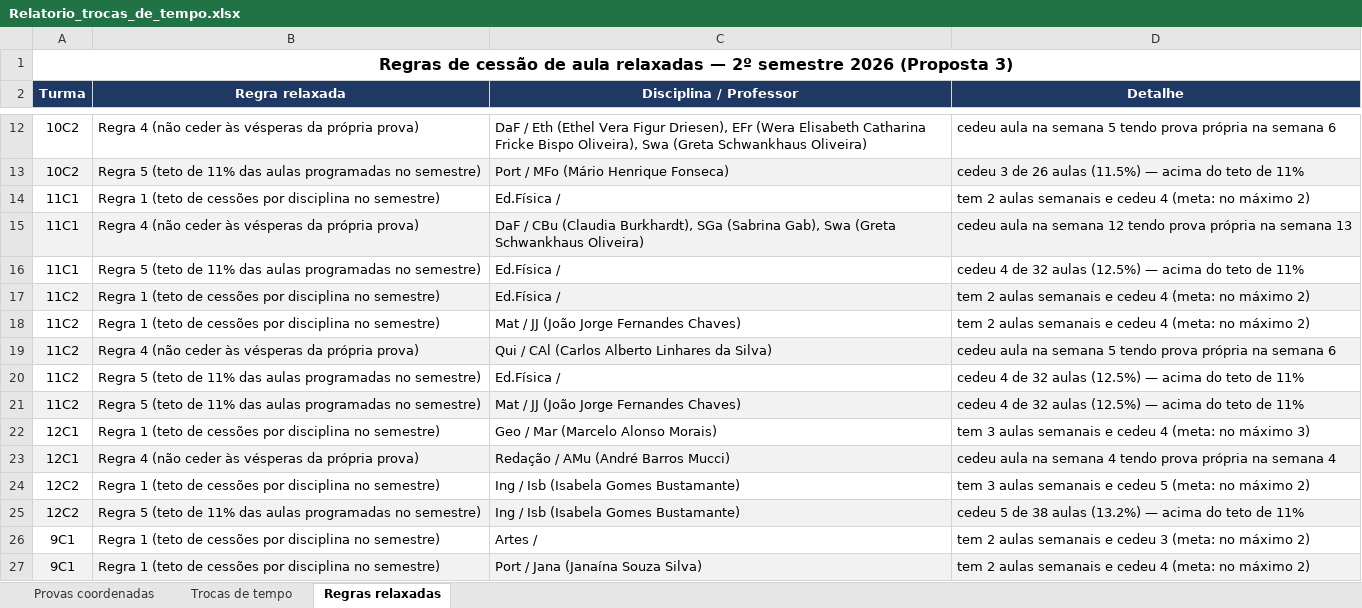
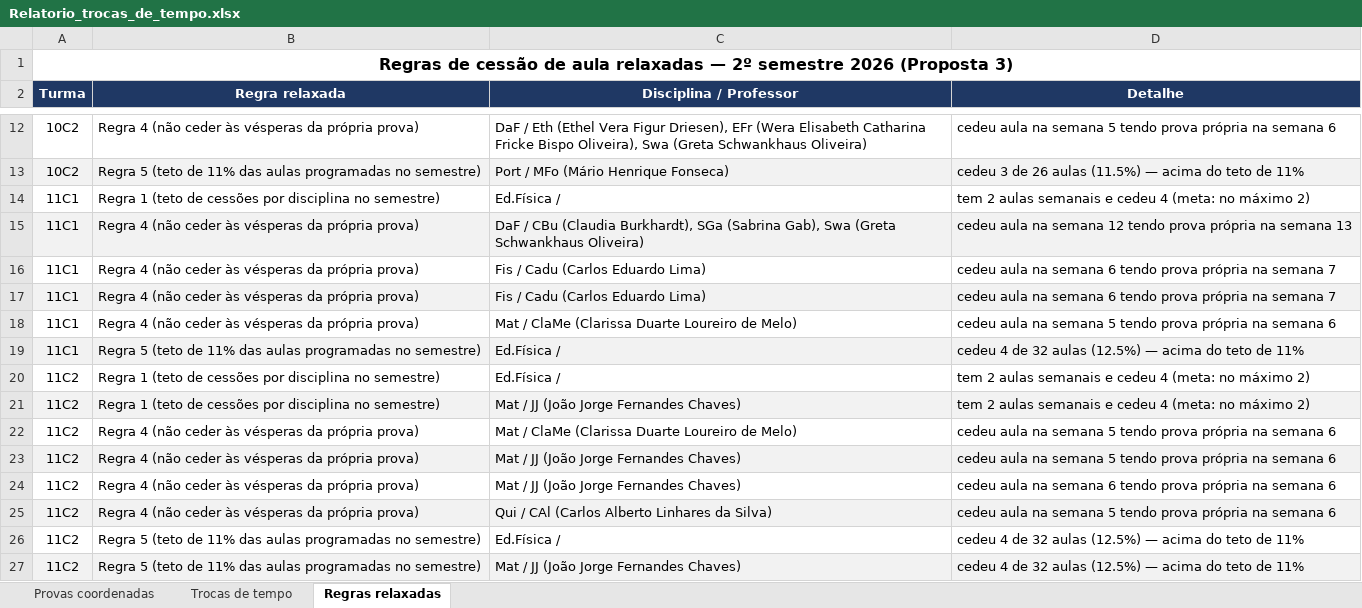
Before and after one commit to cbrener89052/calendarioprovas, an Excel workbook: Horario desenvolvido/Relatorio_trocas_de_tempo.xlsx, sheet Regras relaxadas, drawn as a sheet; only a part is shown, gaps mark what is left out; the shorter side is filled out with more unchanged rows; values as stored, in another font and other column widths than the file's, no borders; addresses are those after the commit; the diff names each change by its address in the sheet, - before the commit and + after, or states it on an @@ line.

```diff
--- a/Horario desenvolvido/Relatorio_trocas_de_tempo.xlsx (sheet Regras relaxadas)
+++ b/Horario desenvolvido/Relatorio_trocas_de_tempo.xlsx (sheet Regras relaxadas)
+row 16: 11C1 | Regra 4 (não ceder às vésperas da própria prova) | Fis / Cadu (Carlos Eduardo Lima) | cedeu aula na semana 6 tendo prova própria na semana 7
+row 17: 11C1 | Regra 4 (não ceder às vésperas da própria prova) | Fis / Cadu (Carlos Eduardo Lima) | cedeu aula na semana 6 tendo prova própria na semana 7
+row 18: 11C1 | Regra 4 (não ceder às vésperas da própria prova) | Mat / ClaMe (Clarissa Duarte Loureiro de Melo) | cedeu aula na semana 5 tendo prova própria na semana 6
-A19:D19 fill: none
+A19:D19 fill: #F2F2F2
-A20:D20 fill: #F2F2F2
+A20:D20 fill: none
-A21:D21 fill: none
+A21:D21 fill: #F2F2F2
+row 22: 11C2 | Regra 4 (não ceder às vésperas da própria prova) | Mat / ClaMe (Clarissa Duarte Loureiro de Melo) | cedeu aula na semana 5 tendo prova própria na semana 6
+row 23: 11C2 | Regra 4 (não ceder às vésperas da própria prova) | Mat / JJ (João Jorge Fernandes Chaves) | cedeu aula na semana 5 tendo prova própria na semana 6
+row 24: 11C2 | Regra 4 (não ceder às vésperas da própria prova) | Mat / JJ (João Jorge Fernandes Chaves) | cedeu aula na semana 6 tendo prova própria na semana 6
```
Also changed, not shown: sheet Trocas de tempo, Horario desenvolvido/Proposta_3_Calendario_Provas_2026_2SEM.xlsx, Horario desenvolvido/Provas_por_Professor_Proposta_3.xlsx, 4 other files.
